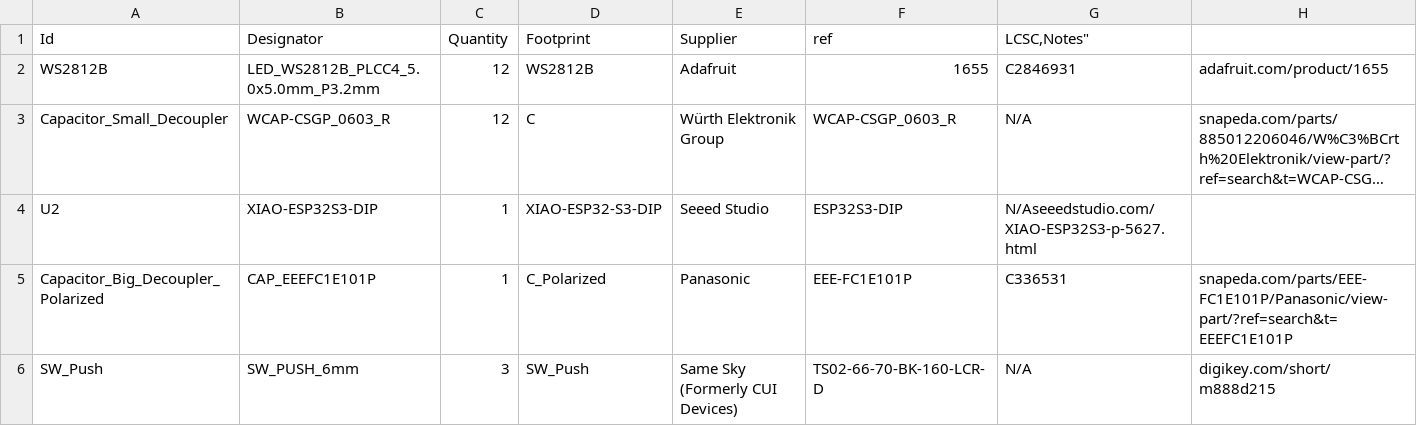
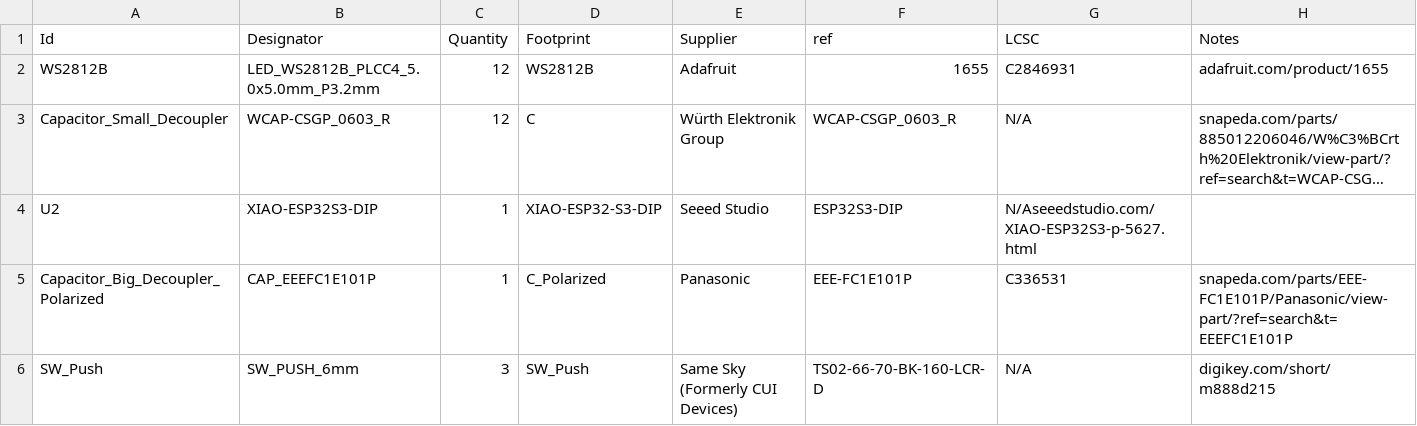
Before and after one commit to sahilchess/pixeldust, a CSV file: submissions/sahils_christmas_tree/bom.csv, drawn as a sheet; long unchanged cells end in ….

Commit message:
Update bom.csv

```diff
--- a/submissions/sahils_christmas_tree/bom.csv
+++ b/submissions/sahils_christmas_tree/bom.csv
@@ -1,2 +1,2 @@
-"Id","Designator","Quantity","Footprint","Supplier","ref","LCSC,"Notes"
+"Id","Designator","Quantity","Footprint","Supplier","ref","LCSC","Notes"
 "WS2812B","LED_WS2812B_PLCC4_5.0x5.0mm_P3.2mm",12,WS2812B,Adafruit,1655,C2846931,adafruit.com/product/1655
```
